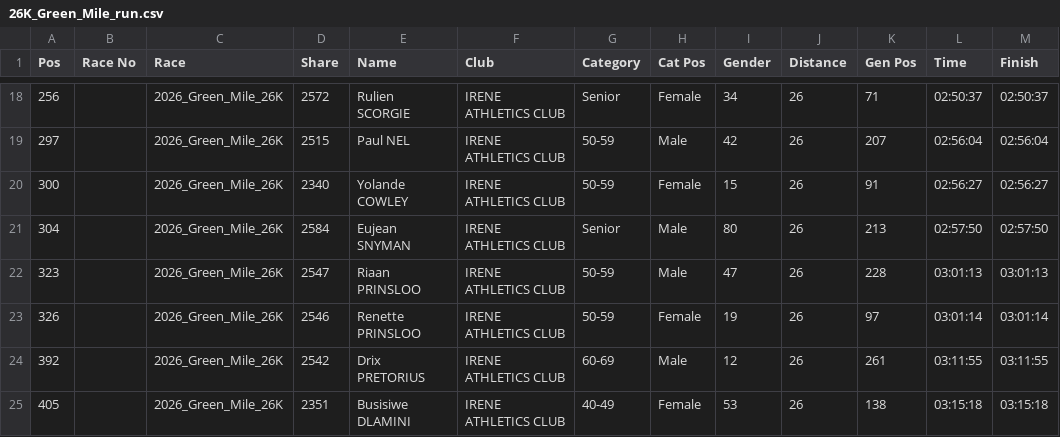
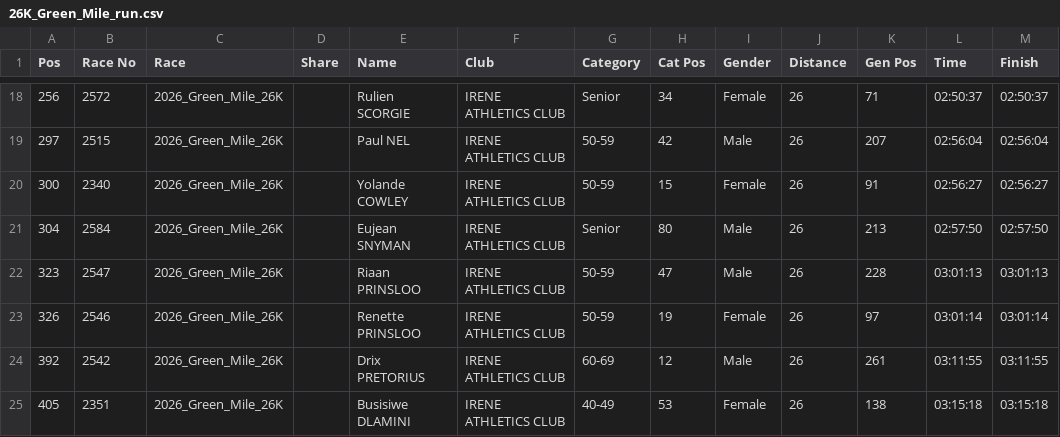
Before and after one commit to LetsDropCode/iac-league-web, a CSV file: results/26K_Green_Mile_run.csv, drawn as a sheet; only a part is shown, gaps mark what is left out; the diff covers the shown part only.

```diff
--- a/results/26K_Green_Mile_run.csv
+++ b/results/26K_Green_Mile_run.csv
@@ -18,8 +18,8 @@ Pos;Race No;Race;Share;Name;Club;Category;Cat Pos;Gender;Distance;Gen Pos;Time;F
-256;;2026_Green_Mile_26K;2572;Rulien SCORGIE;IRENE ATHLETICS CLUB;Senior;Female;34;26;71;02:50:37;02:50:37;
-297;;2026_Green_Mile_26K;2515;Paul NEL;IRENE ATHLETICS CLUB;50-59;Male;42;26;207;02:56:04;02:56:04;
-300;;2026_Green_Mile_26K;2340;Yolande COWLEY;IRENE ATHLETICS CLUB;50-59;Female;15;26;91;02:56:27;02:56:27;
-304;;2026_Green_Mile_26K;2584;Eujean SNYMAN;IRENE ATHLETICS CLUB;Senior;Male;80;26;213;02:57:50;02:57:50;
-323;;2026_Green_Mile_26K;2547;Riaan PRINSLOO;IRENE ATHLETICS CLUB;50-59;Male;47;26;228;03:01:13;03:01:13;
-326;;2026_Green_Mile_26K;2546;Renette PRINSLOO;IRENE ATHLETICS CLUB;50-59;Female;19;26;97;03:01:14;03:01:14;
-392;;2026_Green_Mile_26K;2542;Drix PRETORIUS;IRENE ATHLETICS CLUB;60-69;Male;12;26;261;03:11:55;03:11:55;
-405;;2026_Green_Mile_26K;2351;Busisiwe DLAMINI;IRENE ATHLETICS CLUB;40-49;Female;53;26;138;03:15:18;03:15:18;
+256;2572;2026_Green_Mile_26K;;Rulien SCORGIE;IRENE ATHLETICS CLUB;Senior;34;Female;26;71;02:50:37;02:50:37;
+297;2515;2026_Green_Mile_26K;;Paul NEL;IRENE ATHLETICS CLUB;50-59;42;Male;26;207;02:56:04;02:56:04;
+300;2340;2026_Green_Mile_26K;;Yolande COWLEY;IRENE ATHLETICS CLUB;50-59;15;Female;26;91;02:56:27;02:56:27;
+304;2584;2026_Green_Mile_26K;;Eujean SNYMAN;IRENE ATHLETICS CLUB;Senior;80;Male;26;213;02:57:50;02:57:50;
+323;2547;2026_Green_Mile_26K;;Riaan PRINSLOO;IRENE ATHLETICS CLUB;50-59;47;Male;26;228;03:01:13;03:01:13;
+326;2546;2026_Green_Mile_26K;;Renette PRINSLOO;IRENE ATHLETICS CLUB;50-59;19;Female;26;97;03:01:14;03:01:14;
+392;2542;2026_Green_Mile_26K;;Drix PRETORIUS;IRENE ATHLETICS CLUB;60-69;12;Male;26;261;03:11:55;03:11:55;
+405;2351;2026_Green_Mile_26K;;Busisiwe DLAMINI;IRENE ATHLETICS CLUB;40-49;53;Female;26;138;03:15:18;03:15:18;
```
Also changed, not shown: 80 edited cells elsewhere in this file.
